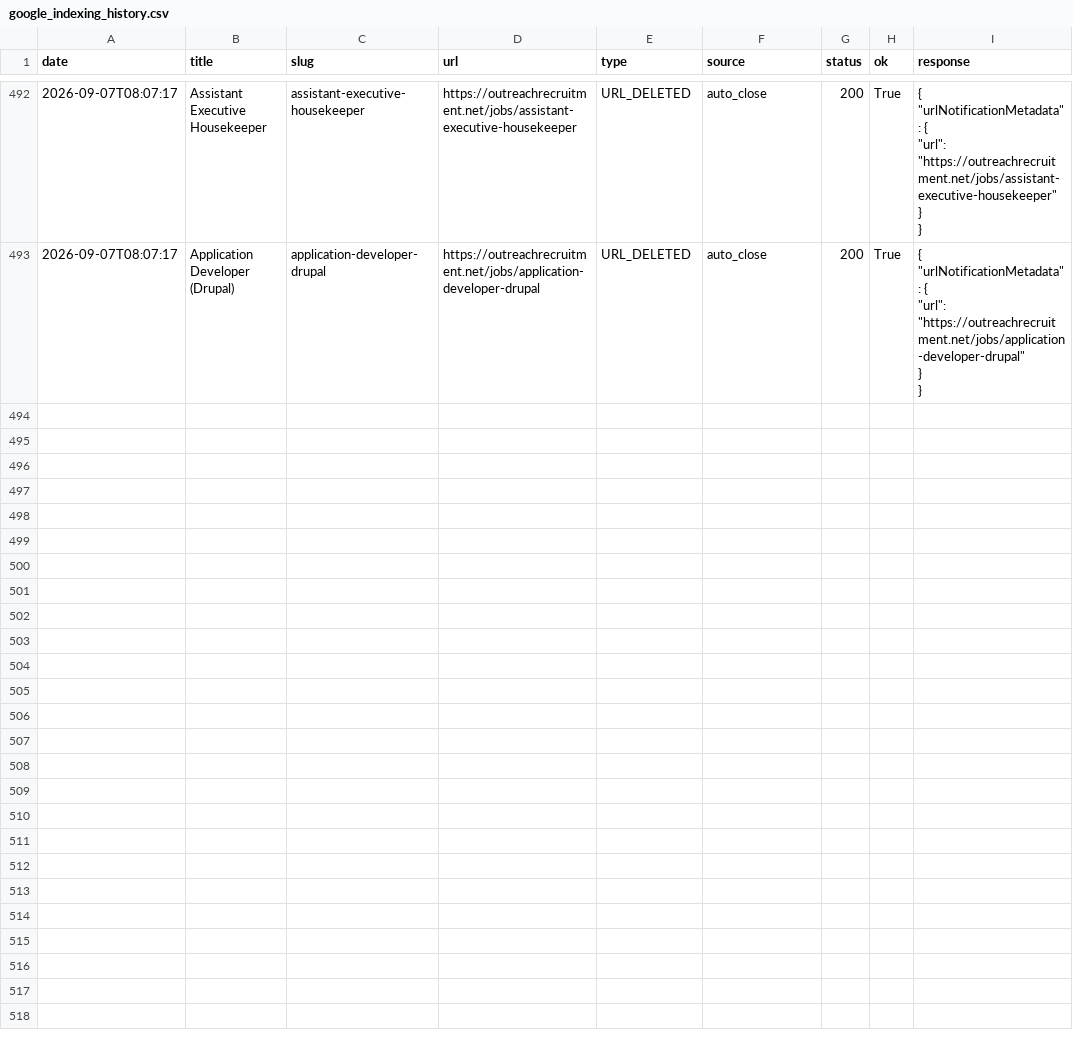
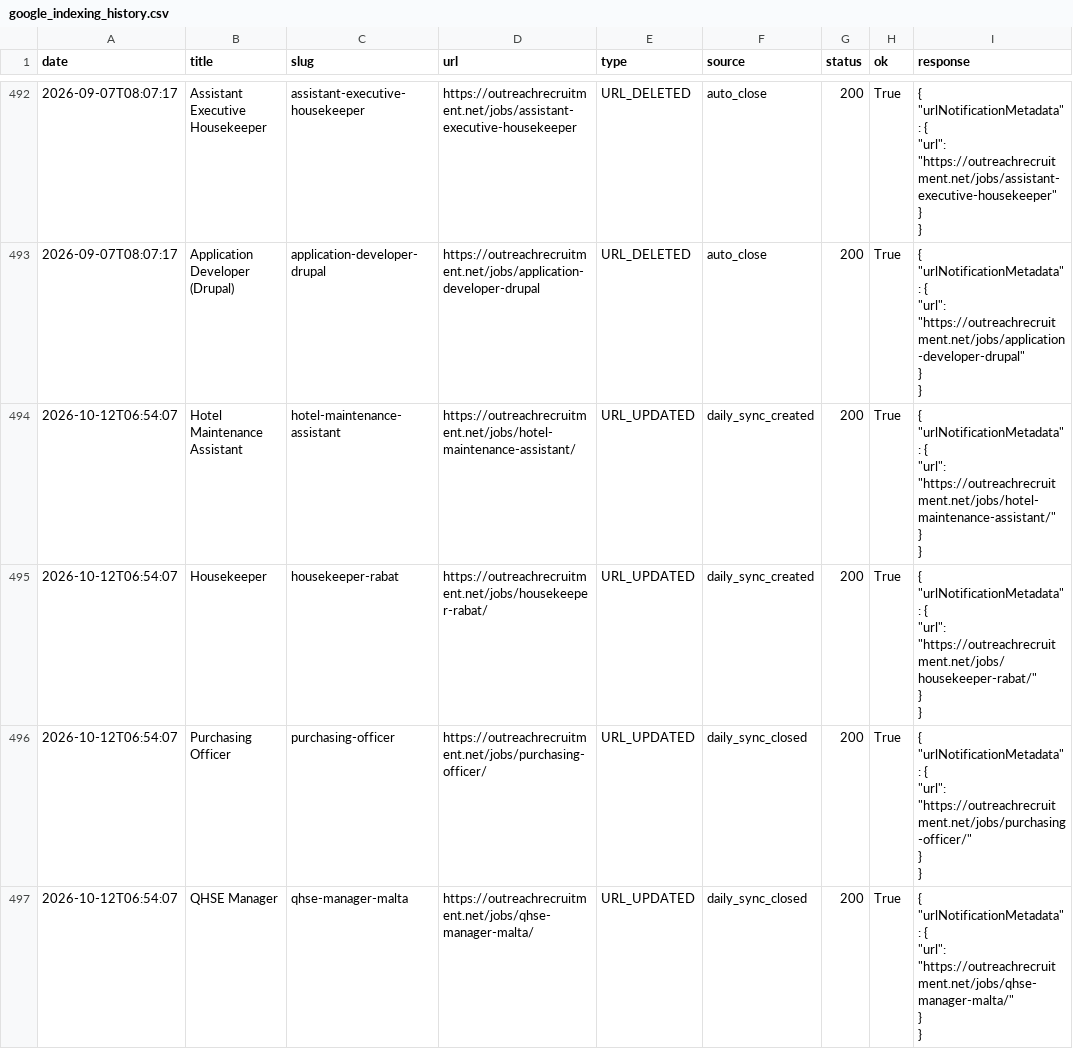
Before and after one commit to sofyanebarakat-beep/OutreachRecruitment-Jobs-in-Malta, a CSV file: reports/google_indexing_history.csv, drawn as a sheet; only a part is shown, gaps mark what is left out; ↵ is a line break in a cell; the diff covers the shown part only; the diff names each change by its address in the sheet, - before the commit and + after, or states it on an @@ line.

```diff
--- a/reports/google_indexing_history.csv
+++ b/reports/google_indexing_history.csv
+row 494: 2026-10-12T06:54:07 | Hotel Maintenance Assistant | hotel-maintenance-assistant | https://outreachrecruitment.net/jobs/hotel-maintenance-assistant/ | URL_UPDATED | daily_sync_created | 200 | True | { ↵ "urlNotificationMetadata": { ↵ "url": "https://outreachrecruitment.net/jobs/hotel-maintenance-assistant/" ↵ } ↵ }
+row 495: 2026-10-12T06:54:07 | Housekeeper | housekeeper-rabat | https://outreachrecruitment.net/jobs/housekeeper-rabat/ | URL_UPDATED | daily_sync_created | 200 | True | { ↵ "urlNotificationMetadata": { ↵ "url": "https://outreachrecruitment.net/jobs/housekeeper-rabat/" ↵ } ↵ }
+row 496: 2026-10-12T06:54:07 | Purchasing Officer | purchasing-officer | https://outreachrecruitment.net/jobs/purchasing-officer/ | URL_UPDATED | daily_sync_closed | 200 | True | { ↵ "urlNotificationMetadata": { ↵ "url": "https://outreachrecruitment.net/jobs/purchasing-officer/" ↵ } ↵ }
+row 497: 2026-10-12T06:54:07 | QHSE Manager | qhse-manager-malta | https://outreachrecruitment.net/jobs/qhse-manager-malta/ | URL_UPDATED | daily_sync_closed | 200 | True | { ↵ "urlNotificationMetadata": { ↵ "url": "https://outreachrecruitment.net/jobs/qhse-manager-malta/" ↵ } ↵ }
```
Also changed, not shown: 3 added rows elsewhere in this file, reports/gsc_indexing_problems.csv, reports/gsc_search_performance.csv, 8 other files.
